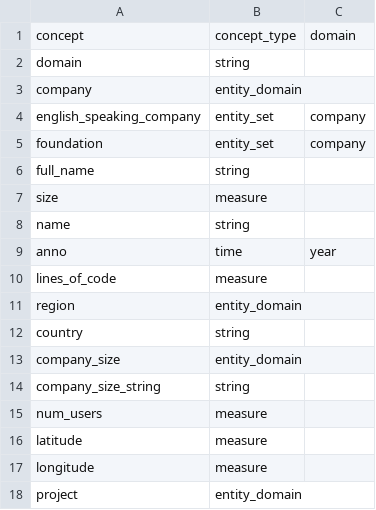
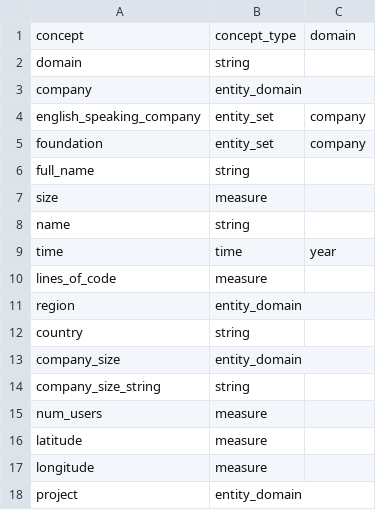
Before and after one commit to semio/ddf--gapminder--dummy_companies, a CSV file: ddf--concepts.csv, drawn as a sheet.

Commit message:
make it valid dataset

```diff
--- a/ddf--concepts.csv
+++ b/ddf--concepts.csv
@@ -8,3 +8,3 @@ size,measure,
 name,string,
-anno,time,year
+time,time,year
 lines_of_code,measure,
```
Also changed, not shown: 9 other files.
